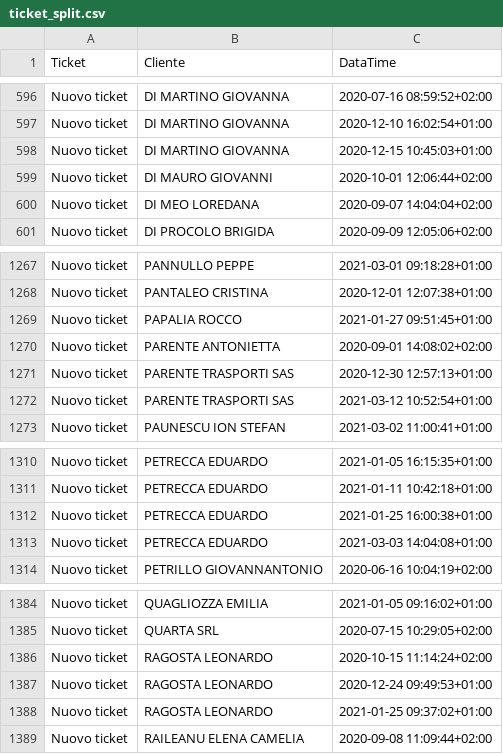
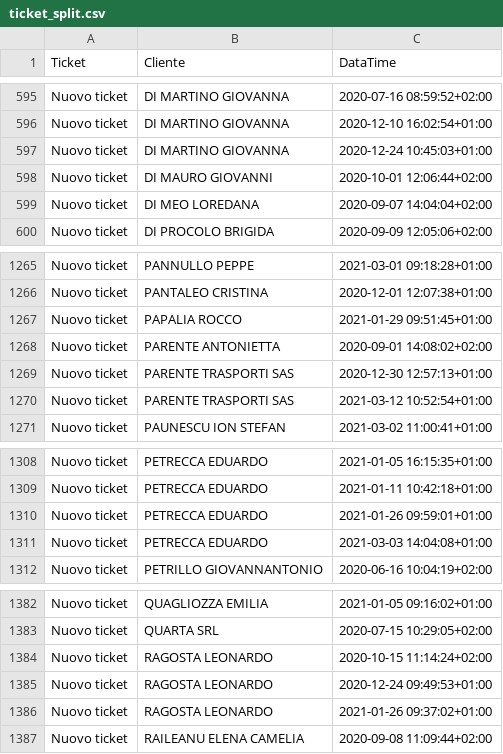
Before and after one commit to Gameng-Engineering-srlu/Cambium-Anomaly-Classificator, a CSV file: ticket/ticket_split.csv, drawn as a sheet; only a part is shown, gaps mark what is left out; the diff covers the shown part only.

```diff
--- a/ticket/ticket_split.csv
+++ b/ticket/ticket_split.csv
@@ -597,3 +596,3 @@ Nuovo ticket ; DI MARTINO GIOVANNA;2020-07-16 08:59:52+02:00
 Nuovo ticket ; DI MARTINO GIOVANNA;2020-12-10 16:02:54+01:00
-Nuovo ticket ; DI MARTINO GIOVANNA;2020-12-15 10:45:03+01:00
+Nuovo ticket ; DI MARTINO GIOVANNA;2020-12-24 10:45:03+01:00
 Nuovo ticket ; DI MAURO GIOVANNI;2020-10-01 12:06:44+02:00
@@ -1268,3 +1266,3 @@ Nuovo ticket ; PANNULLO PEPPE;2021-03-01 09:18:28+01:00
 Nuovo ticket ; PANTALEO CRISTINA;2020-12-01 12:07:38+01:00
-Nuovo ticket ; PAPALIA ROCCO;2021-01-27 09:51:45+01:00
+Nuovo ticket ; PAPALIA ROCCO;2021-01-29 09:51:45+01:00
 Nuovo ticket ; PARENTE ANTONIETTA;2020-09-01 14:08:02+02:00
@@ -1311,3 +1309,3 @@ Nuovo ticket ; PETRECCA EDUARDO;2021-01-05 16:15:35+01:00
 Nuovo ticket ; PETRECCA EDUARDO;2021-01-11 10:42:18+01:00
-Nuovo ticket ; PETRECCA EDUARDO;2021-01-25 16:00:38+01:00
+Nuovo ticket ; PETRECCA EDUARDO;2021-01-26 09:59:01+01:00
 Nuovo ticket ; PETRECCA EDUARDO;2021-03-03 14:04:08+01:00
@@ -1387,3 +1385,3 @@ Nuovo ticket ; RAGOSTA LEONARDO;2020-10-15 11:14:24+02:00
 Nuovo ticket ; RAGOSTA LEONARDO;2020-12-24 09:49:53+01:00
-Nuovo ticket ; RAGOSTA LEONARDO;2021-01-25 09:37:02+01:00
+Nuovo ticket ; RAGOSTA LEONARDO;2021-01-26 09:37:02+01:00
 Nuovo ticket ; RAILEANU ELENA CAMELIA;2020-09-08 11:09:44+02:00
```
Also changed, not shown: 6 removed rows and 2 edited cells elsewhere in this file, ticket/ticket chiusi split.csv.
